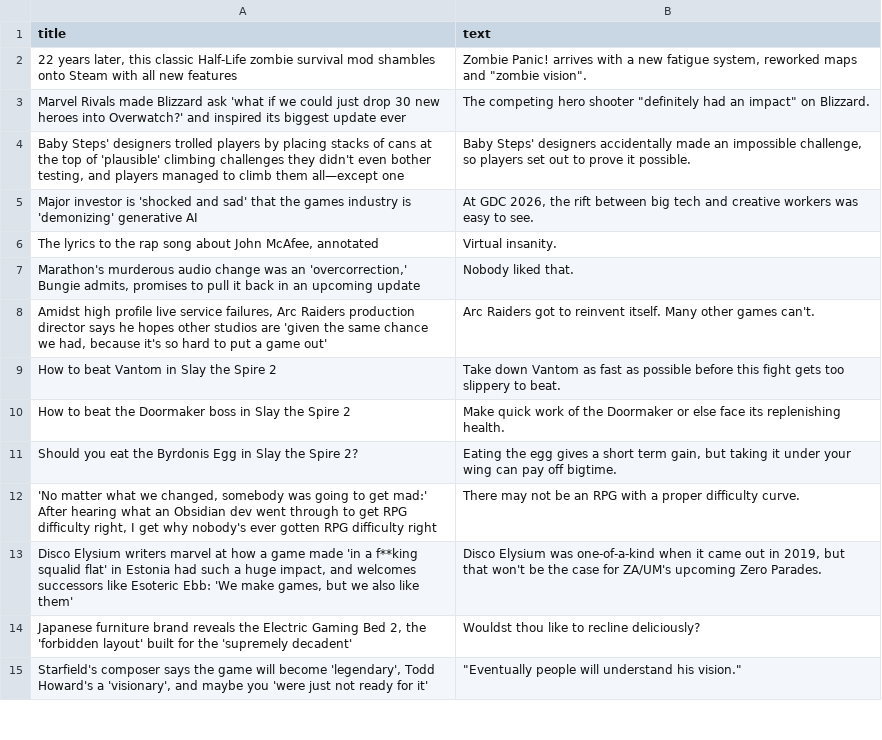
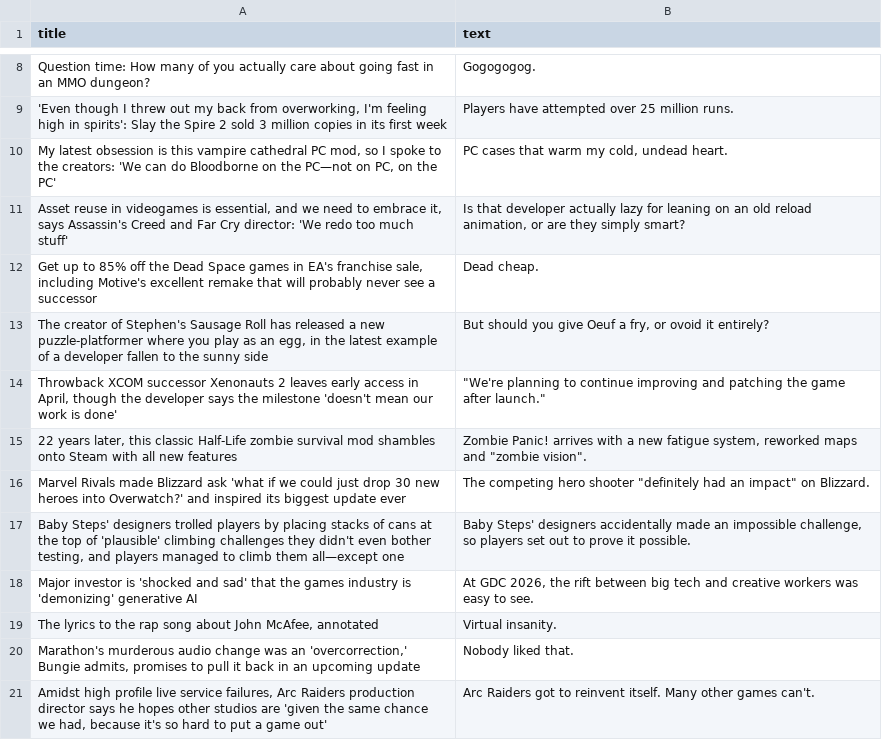
Before and after one commit to ROHIT05-ENG/gaming-news-project, a CSV file: data/evidence/evidence_clean.csv, drawn as a sheet; only a part is shown, gaps mark what is left out; the shorter side is filled out with more unchanged rows; the diff covers the shown part only.

```diff
--- a/data/evidence/evidence_clean.csv
+++ b/data/evidence/evidence_clean.csv
@@ -2 +8,8 @@ title,text
+Question time: How many of you actually care about going fast in an MMO dungeon?,Gogogogog.
+"'Even though I threw out my back from overworking, I'm feeling high in spirits': Slay the Spire 2 sold 3 million copies in its first week",Players have attempted over 25 million runs.
+"My latest obsession is this vampire cathedral PC mod, so I spoke to the creators: 'We can do Bloodborne on the PC—not on PC, on the PC'","PC cases that warm my cold, undead heart."
+"Asset reuse in videogames is essential, and we need to embrace it, says Assassin's Creed and Far Cry director: 'We redo too much stuff'","Is that developer actually lazy for leaning on an old reload animation, or are they simply smart?"
+"Get up to 85% off the Dead Space games in EA's franchise sale, including Motive's excellent remake that will probably never see a successor",Dead cheap.
+"The creator of Stephen's Sausage Roll has released a new puzzle-platformer where you play as an egg, in the latest example of a developer fallen to the sunny side","But should you give Oeuf a fry, or ovoid it entirely?"
+"Throwback XCOM successor Xenonauts 2 leaves early access in April, though the developer says the milestone 'doesn't mean our work is done'","""We're planning to continue improving and patching the game after launch."""
 "22 years later, this classic Half-Life zombie survival mod shambles onto Steam with all new features","Zombie Panic! arrives with a new fatigue system, reworked maps and ""zombie vision""."
```
Also changed, not shown: 7 added rows, 14 removed rows and 1 edited cell elsewhere in this file, data/evidence/evidence_raw.csv.
